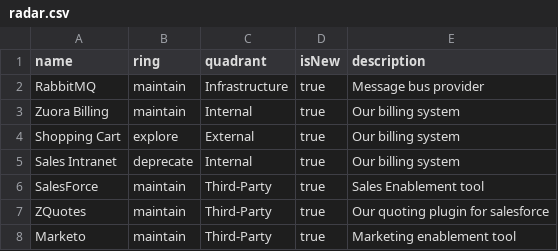
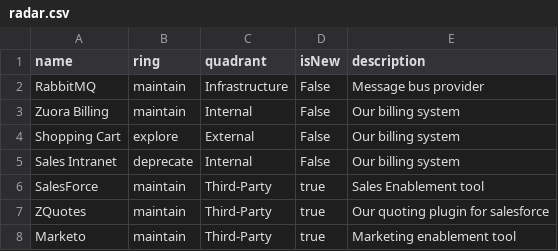
Before and after one commit to red-gate/CORE-Tech-Radar, a CSV file: radar.csv, drawn as a sheet.

Commit message:
Update radar.csv

```diff
--- a/radar.csv
+++ b/radar.csv
@@ -1,6 +1,6 @@
 name,ring,quadrant,isNew,description
-"RabbitMQ",maintain,"Infrastructure",true,"Message bus provider"
-"Zuora Billing",maintain,"Internal",true,"Our billing system"
-"Shopping Cart",explore,"External",true,"Our billing system"
-"Sales Intranet",deprecate,"Internal",true,"Our billing system"
+"RabbitMQ",maintain,"Infrastructure",False,"Message bus provider"
+"Zuora Billing",maintain,"Internal",False,"Our billing system"
+"Shopping Cart",explore,"External",False,"Our billing system"
+"Sales Intranet",deprecate,"Internal",False,"Our billing system"
 "SalesForce",maintain,"Third-Party",true,"Sales Enablement tool"
```
